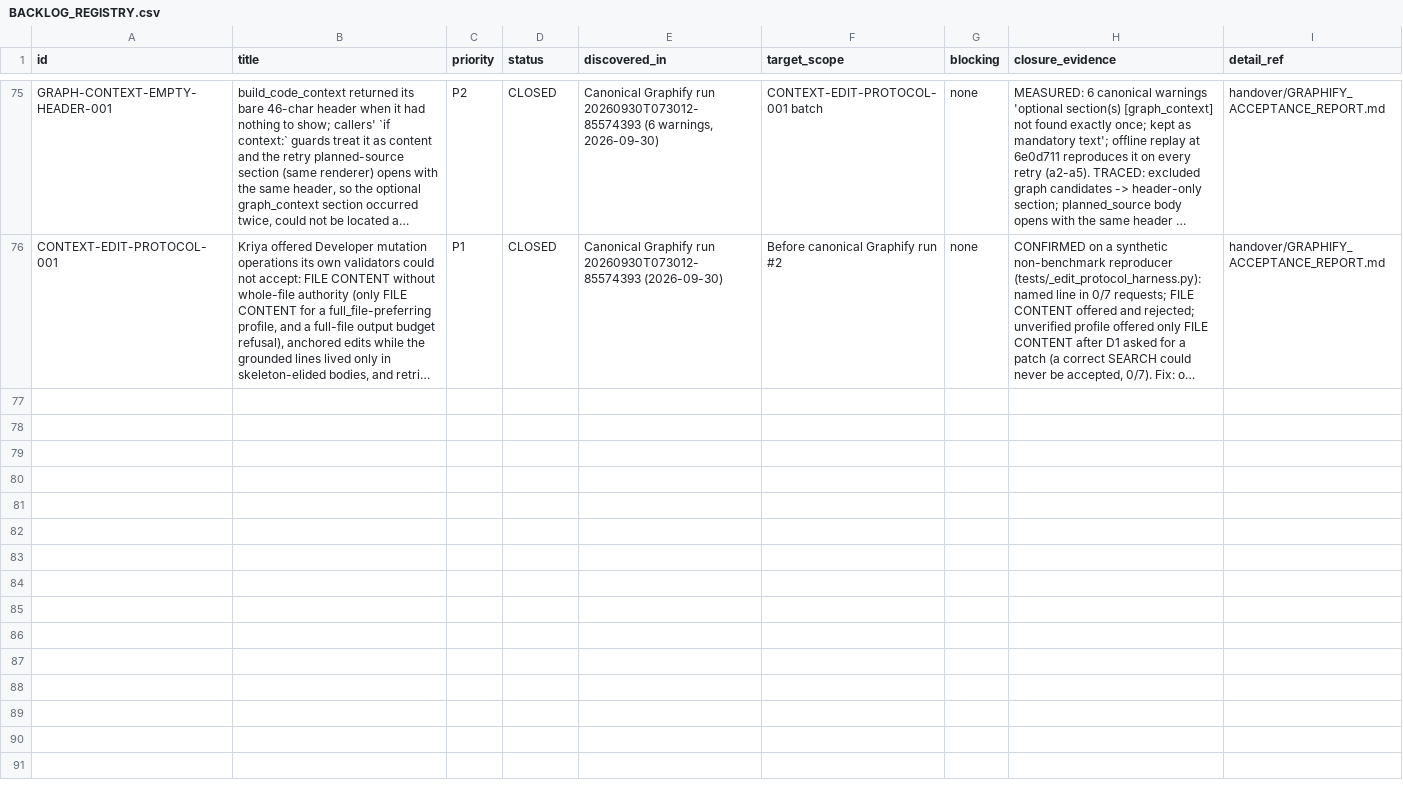
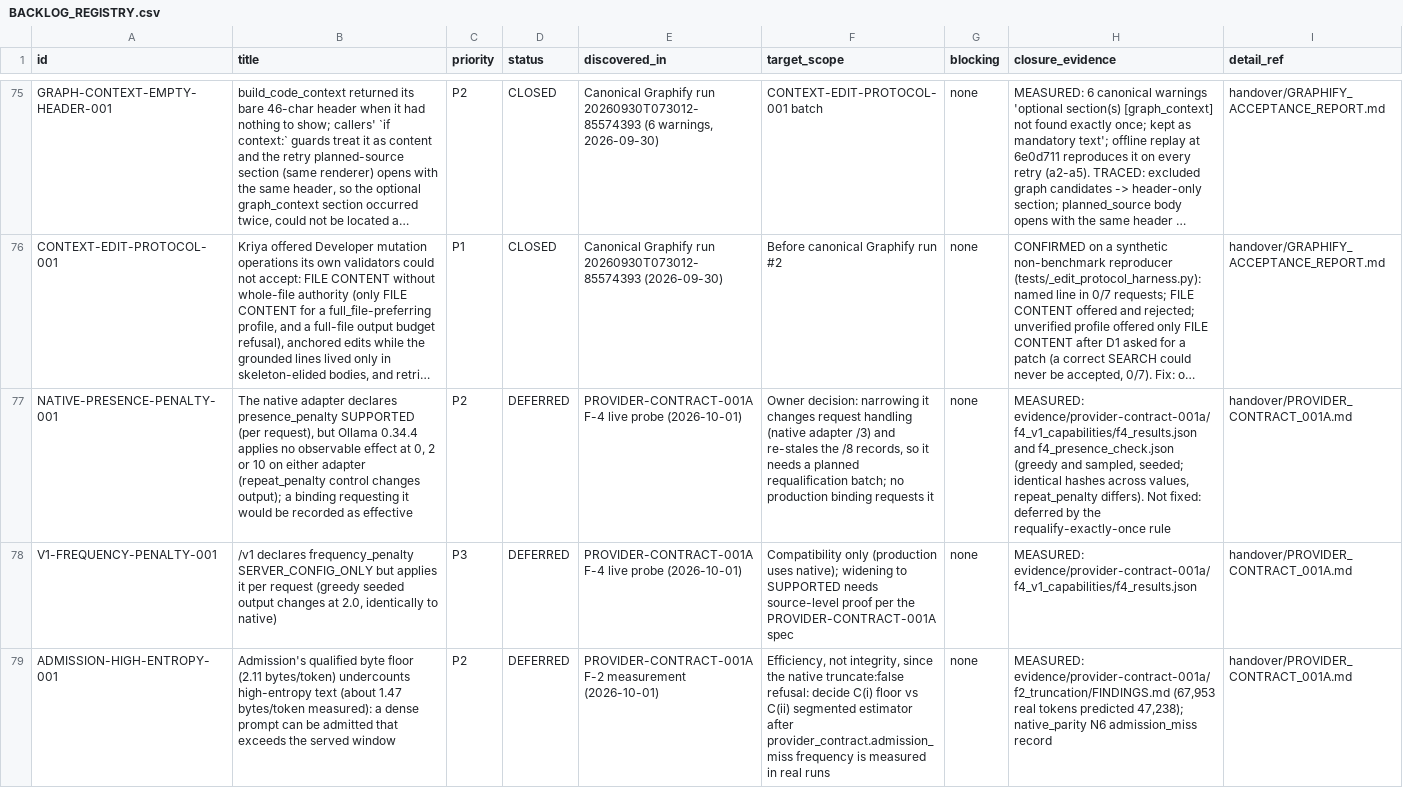
Before and after one commit to snanduri7/kriya, a CSV file: handover/BACKLOG_REGISTRY.csv, drawn as a sheet; only a part is shown, gaps mark what is left out; long unchanged cells end in …; the diff covers the shown part only; the diff names each change by its address in the sheet, - before the commit and + after, or states it on an @@ line.

Commit message:
PROVIDER-CONTRACT-001A: handover, KAD-062 extension, CLAUDE.md and backlog registry
- handover/PROVIDER_CONTRACT_001A.md: findings, mechanisms, native
  promotion decision and evidence (the PROVIDER-CONTRACT-001 closure record
  is unchanged; this is its follow-up).
- KAD-062 ACTIVE - EXTENDED: transport timeout is subordinate to the run's
  budget; a transient observation failure never disables enforcement;
  over-context refusal is qualified per identity.
- CLAUDE.md provider-contract section: deadline, observation, native
  production adapter, /8.
- Registry: six DEFERRED items with target scopes (native presence_penalty
  claim, /v1 frequency_penalty, admission high-entropy undercount, optional
  refit, test ResourceWarning hygiene, demo time budget).

```diff
--- a/handover/BACKLOG_REGISTRY.csv
+++ b/handover/BACKLOG_REGISTRY.csv
+row 77: NATIVE-PRESENCE-PENALTY-001 | The native adapter declares presence_penalty SUPPORTED (per request), but Ollama 0.34.4 applies no observable effect at 0, 2 or 10 on either adapter (repeat_penalty control changes output); a binding requesting it would be recorded as effective | P2 | DEFERRED | PROVIDER-CONTRACT-001A F-4 live probe (2026-10-01) | Owner decision: narrowing it changes request handling (native adapter /3) and re-stales the /8 records, so it needs a planned requalification batch; no production binding requests it | none | MEASURED: evidence/provider-contract-001a/f4_v1_capabilities/f4_results.json and f4_presence_check.json (greedy and sampled, seeded; identical hashes across values, repeat_penalty differs). Not fixed: deferred by the requalify-exactly-once rule | handover/PROVIDER_CONTRACT_001A.md
+row 78: V1-FREQUENCY-PENALTY-001 | /v1 declares frequency_penalty SERVER_CONFIG_ONLY but applies it per request (greedy seeded output changes at 2.0, identically to native) | P3 | DEFERRED | PROVIDER-CONTRACT-001A F-4 live probe (2026-10-01) | Compatibility only (production uses native); widening to SUPPORTED needs source-level proof per the PROVIDER-CONTRACT-001A spec | none | MEASURED: evidence/provider-contract-001a/f4_v1_capabilities/f4_results.json | handover/PROVIDER_CONTRACT_001A.md
+row 79: ADMISSION-HIGH-ENTROPY-001 | Admission's qualified byte floor (2.11 bytes/token) undercounts high-entropy text (about 1.47 bytes/token measured): a dense prompt can be admitted that exceeds the served window | P2 | DEFERRED | PROVIDER-CONTRACT-001A F-2 measurement (2026-10-01) | Efficiency, not integrity, since the native truncate:false refusal: decide C(i) floor vs C(ii) segmented estimator after provider_contract.admission_miss frequency is measured in real runs | none | MEASURED: evidence/provider-contract-001a/f2_truncation/FINDINGS.md (67,953 real tokens predicted 47,238); native_parity N6 admission_miss record | handover/PROVIDER_CONTRACT_001A.md
```
Also changed, not shown: 3 added rows elsewhere in this file, 3 other files.
